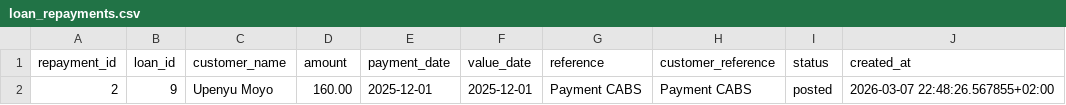
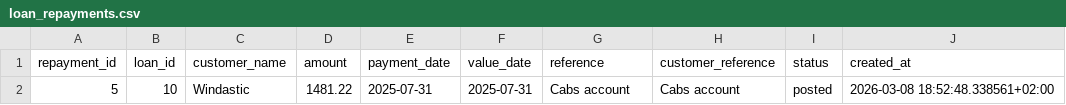
Before and after one commit to hmapxashike-netizen/loan-calculator, a CSV file: lms_exports/loan_repayments.csv, drawn as a sheet; removed rows and columns are numbered as before the commit, all else as after; the diff names each change by its address in the sheet, - before the commit and + after, or states it on an @@ line.

```diff
--- a/lms_exports/loan_repayments.csv
+++ b/lms_exports/loan_repayments.csv
-row 2: 2 | 9 | Upenyu Moyo | 160.00 | 2025-12-01 | 2025-12-01 | Payment CABS | Payment CABS | posted | 2026-03-07 22:48:26.567855+02:00
+row 2: 5 | 10 | Windastic | 1481.22 | 2025-07-31 | 2025-07-31 | Cabs account | Cabs account | posted | 2026-03-08 18:52:48.338561+02:00
```
Also changed, not shown: lms_exports/loan_daily_state_range.csv, lms_exports/loan_repayment_allocation.csv, 41 other files.
